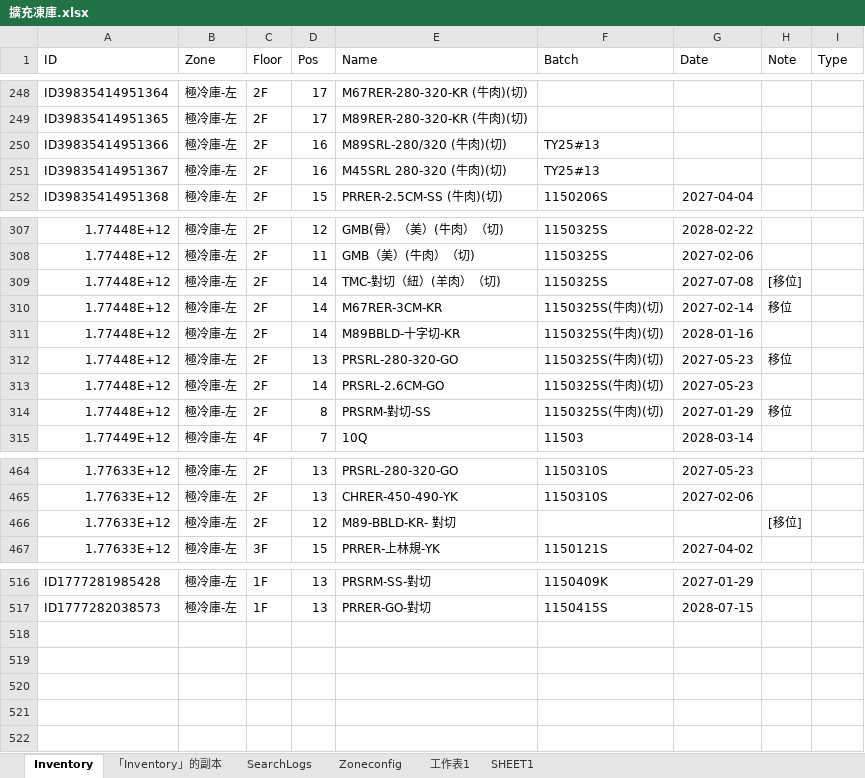
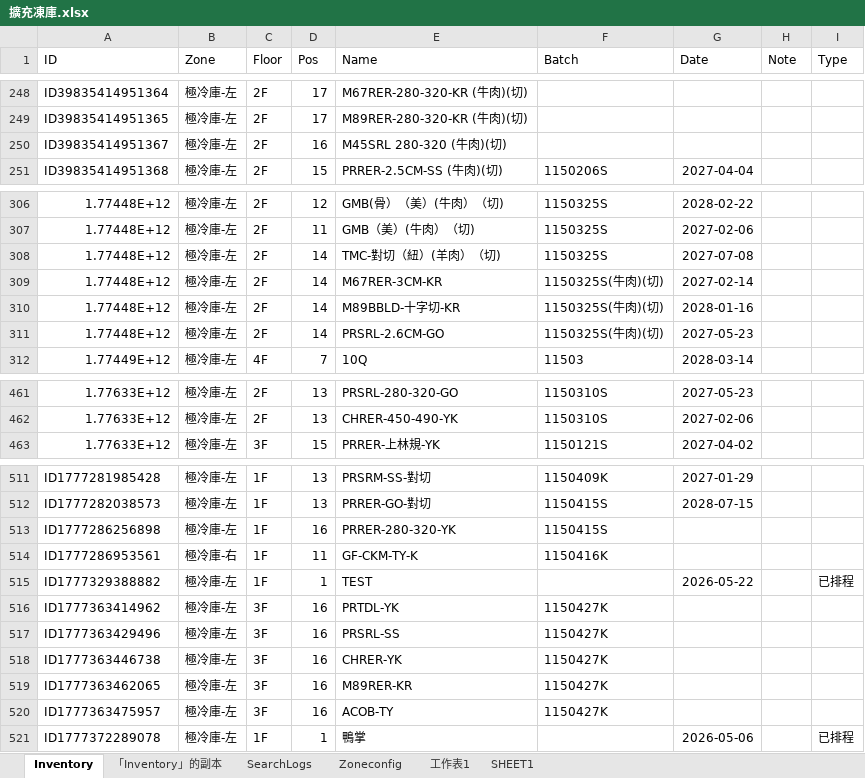
Before and after one commit to mingfonglpg-bit/-, an Excel workbook: 擴充凍庫.xlsx, sheet Inventory, drawn as a sheet; only a part is shown, gaps mark what is left out; values as stored, in another font and other column widths than the file's, no borders; charts and pictures not drawn; removed rows and columns are numbered as before the commit, all else as after; the diff covers the shown part only; the diff names each change by its address in the sheet, - before the commit and + after, or states it on an @@ line.

```diff
--- a/擴充凍庫.xlsx (sheet Inventory)
+++ b/擴充凍庫.xlsx (sheet Inventory)
-row 250: ID39835414951366 | 極冷庫-左 | 2F | 16 | M89SRL-280/320 (牛肉)(切) | TY25#13
-F250 (Batch): TY25#13
+F250 (Batch): (empty)
-H308 (Note): [移位]
+H308 (Note): (empty)
-H309 (Note): 移位
+H309 (Note): (empty)
-row 312: 1.77448E+12 | 極冷庫-左 | 2F | 13 | PRSRL-280-320-GO | 1150325S(牛肉)(切) | 2027-05-23 | 移位
-row 314: 1.77448E+12 | 極冷庫-左 | 2F | 8 | PRSRM-對切-SS | 1150325S(牛肉)(切) | 2027-01-29 | 移位
-row 466: 1.77633E+12 | 極冷庫-左 | 2F | 12 | M89-BBLD-KR- 對切 |  |  | [移位]
+row 513: ID1777286256898 | 極冷庫-左 | 1F | 16 | PRRER-280-320-YK | 1150415S
+row 514: ID1777286953561 | 極冷庫-右 | 1F | 11 | GF-CKM-TY-K | 1150416K
+row 515: ID1777329388882 | 極冷庫-左 | 1F | 1 | TEST |  | 2026-05-22 |  | 已排程
+row 516: ID1777363414962 | 極冷庫-左 | 3F | 16 | PRTDL-YK | 1150427K
+row 517: ID1777363429496 | 極冷庫-左 | 3F | 16 | PRSRL-SS | 1150427K
+row 518: ID1777363446738 | 極冷庫-左 | 3F | 16 | CHRER-YK | 1150427K
+row 519: ID1777363462065 | 極冷庫-左 | 3F | 16 | M89RER-KR | 1150427K
+row 520: ID1777363475957 | 極冷庫-左 | 3F | 16 | ACOB-TY | 1150427K
+row 521: ID1777372289078 | 極冷庫-左 | 1F | 1 | 鴨掌 |  | 2026-05-06 |  | 已排程
```
Also changed, not shown: 1 removed row and 26 edited cells elsewhere in this sheet, sheet 「Inventory」的副本, sheet SearchLogs.
